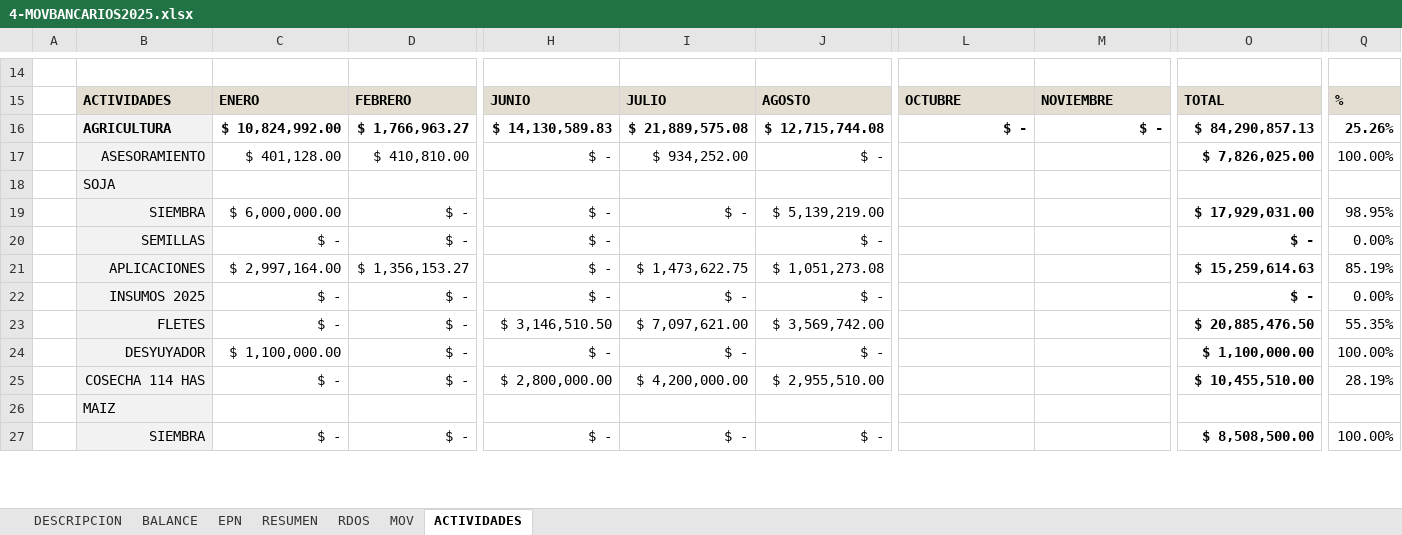
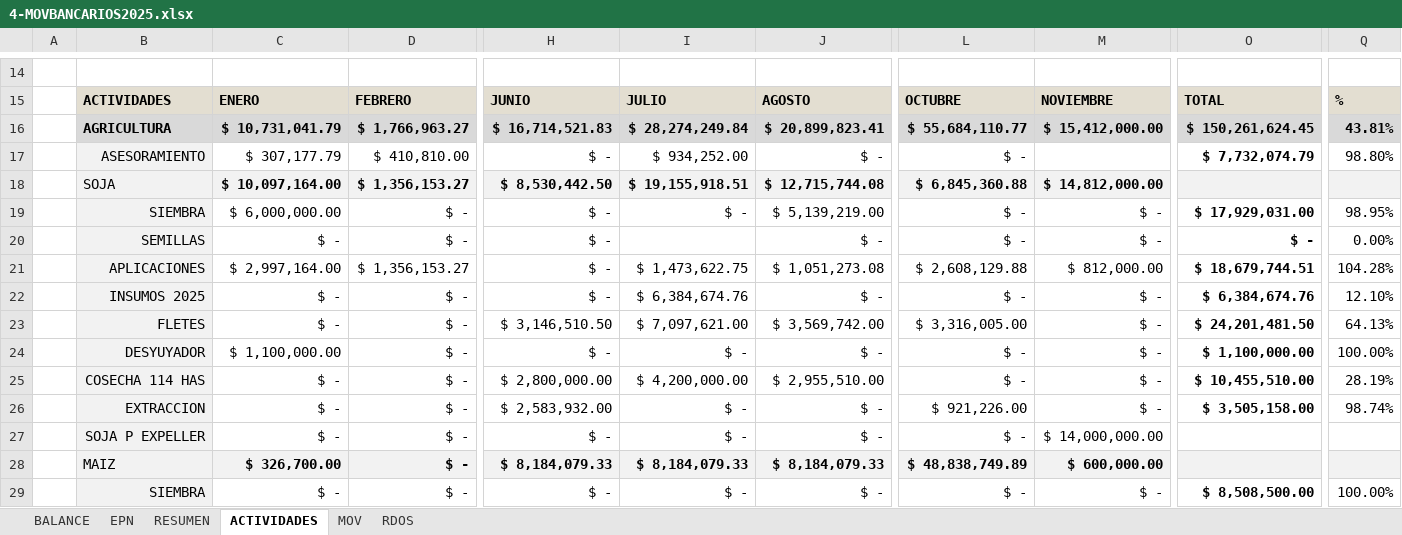
Before and after one commit to kevin92-sys/GyE2025, an Excel workbook: 4-MOVBANCARIOS2025.xlsx, sheet ACTIVIDADES, drawn as a sheet; only a part is shown, gaps mark what is left out; values as stored, in another font and other column widths than the file's, no borders; charts and pictures and conditional formats and table styles not drawn; removed rows and columns are numbered as before the commit, all else as after; rows hold the shown columns only; the diff covers the shown part only; the diff names each change by its address in the sheet, - before the commit and + after, or states it on an @@ line.

```diff
--- a/4-MOVBANCARIOS2025.xlsx (sheet ACTIVIDADES)
+++ b/4-MOVBANCARIOS2025.xlsx (sheet ACTIVIDADES)
-sheet tab: DESCRIPCION
@@ sheet tab order changed: BALANCE | EPN | RESUMEN | ACTIVIDADES | MOV | RDOS @@
-row 16:  | AGRICULTURA | $ 10,824,992.00 | $ 1,766,963.27 | $ 14,130,589.83 | $ 21,889,575.08 | $ 12,715,744.08 | $ - | $ - | $ 84,290,857.13 | 25.26%
+row 16:  | AGRICULTURA | $ 10,731,041.79 | $ 1,766,963.27 | $ 16,714,521.83 | $ 28,274,249.84 | $ 20,899,823.41 | $ 55,684,110.77 | $ 15,412,000.00 | $ 150,261,624.45 | 43.81%
-C17: $ 401,128.00
+C17: $ 307,177.79
-L17: (empty)
+L17: $ -
-O17: $ 7,826,025.00
+O17: $ 7,732,074.79
-Q17: 100.00%
+Q17: 98.80%
-row 18:  | SOJA
+row 18:  | SOJA | $ 10,097,164.00 | $ 1,356,153.27 | $ 8,530,442.50 | $ 19,155,918.51 | $ 12,715,744.08 | $ 6,845,360.88 | $ 14,812,000.00
-L19:L20: (empty)
+L19:L20: $ -
-M19:M20: (empty)
+M19:M20: $ -
-L21: (empty)
+L21: $ 2,608,129.88
-M21: (empty)
+M21: $ 812,000.00
-O21: $ 15,259,614.63
+O21: $ 18,679,744.51
-Q21: 85.19%
+Q21: 104.28%
-I22: $ -
+I22: $ 6,384,674.76
-L22: (empty)
+L22: $ -
-M22:M25: (empty)
+M22:M25: $ -
-O22: $ -
+O22: $ 6,384,674.76
-Q22: 0.00%
+Q22: 12.10%
-L23: (empty)
+L23: $ 3,316,005.00
-O23: $ 20,885,476.50
+O23: $ 24,201,481.50
-Q23: 55.35%
+Q23: 64.13%
-L24:L25: (empty)
+L24:L25: $ -
-row 26:  | MAIZ
+row 26:  | EXTRACCION | $ - | $ - | $ 2,583,932.00 | $ - | $ - | $ 921,226.00 | $ - | $ 3,505,158.00 | 98.74%
+row 27:  | SOJA P EXPELLER | $ - | $ - | $ - | $ - | $ - | $ - | $ 14,000,000.00
+row 28:  | MAIZ | $ 326,700.00 | $ - | $ 8,184,079.33 | $ 8,184,079.33 | $ 8,184,079.33 | $ 48,838,749.89 | $ 600,000.00
-L29: (empty)
+L29: $ -
-M29: (empty)
+M29: $ -
```
Also changed, not shown: 39 added rows, 1 removed row and 66 edited cells elsewhere in this sheet, sheet MOV, sheet RDOS, sheet RESUMEN, sheet EPN, sheet BALANCE, formulas that keep their value, hidden cells, charts or pictures, 5-COMPROMISOS 2025.xlsx, 6 other files.
